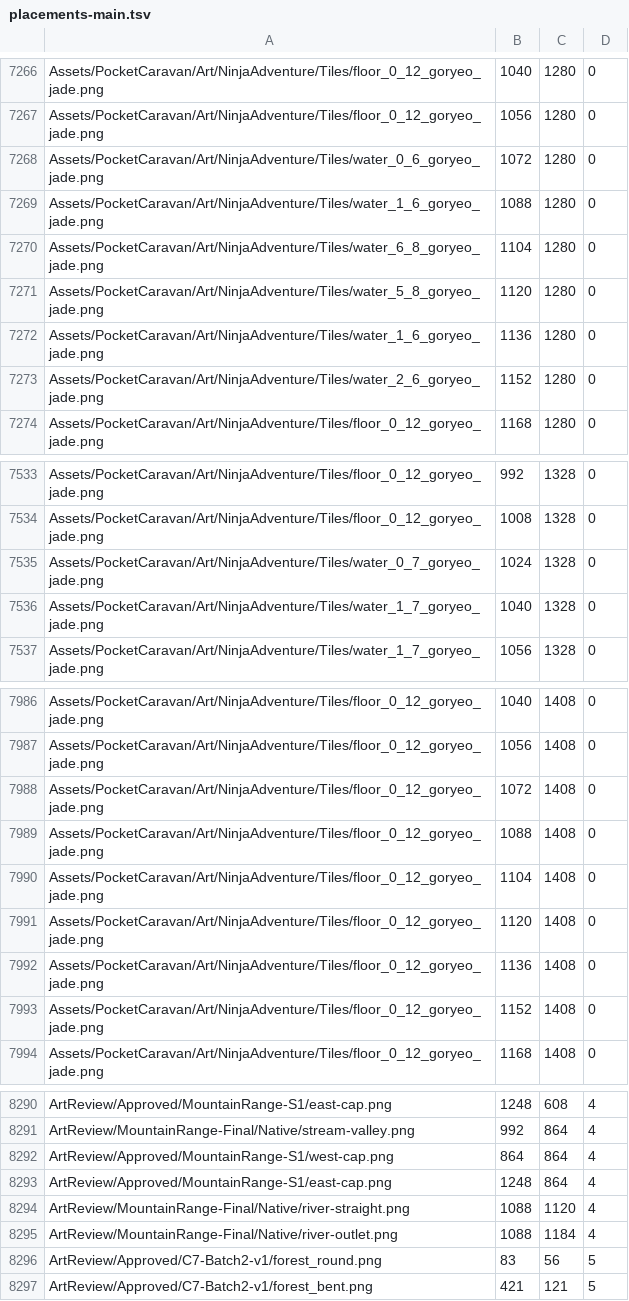
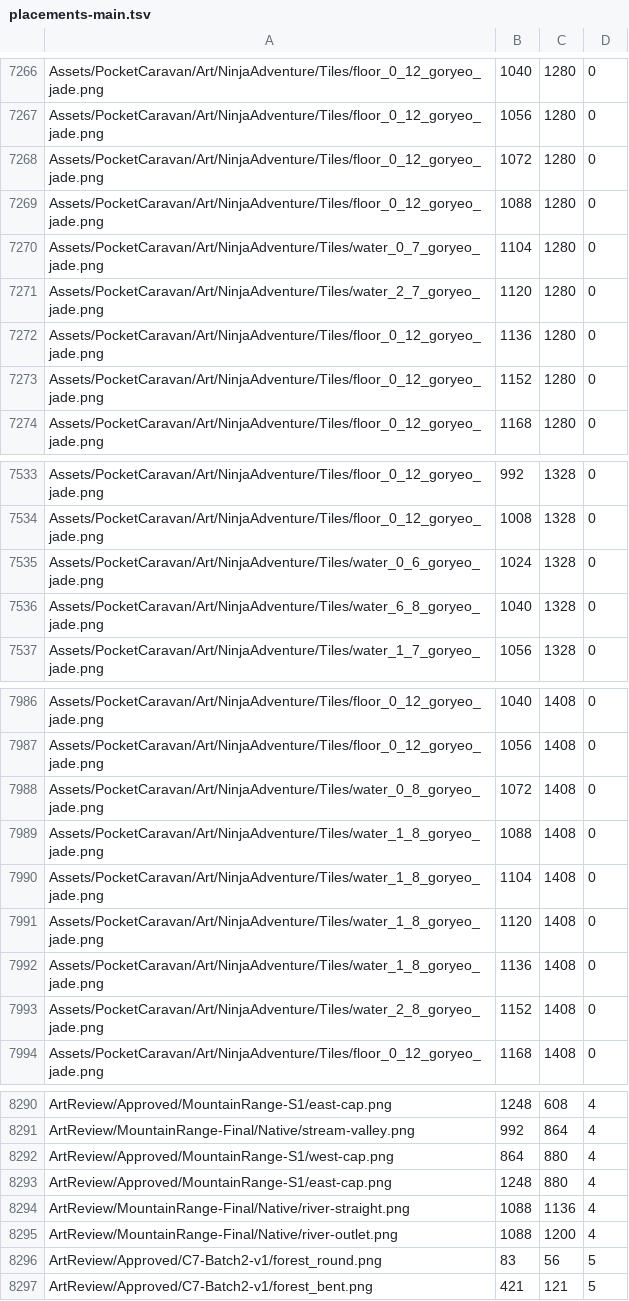
Before and after one commit to hundredman/pocket-caravan, a TSV file: ArtReview/MountainRange-Final/placements-main.tsv, drawn as a sheet; only a part is shown, gaps mark what is left out; the diff covers the shown part only.

```diff
--- a/ArtReview/MountainRange-Final/placements-main.tsv
+++ b/ArtReview/MountainRange-Final/placements-main.tsv
@@ -7267,8 +7267,8 @@ Assets/PocketCaravan/Art/NinjaAdventure/Tiles/floor_0_12_goryeo_jade.png	1040	12
 Assets/PocketCaravan/Art/NinjaAdventure/Tiles/floor_0_12_goryeo_jade.png	1056	1280	0
-Assets/PocketCaravan/Art/NinjaAdventure/Tiles/water_0_6_goryeo_jade.png	1072	1280	0
-Assets/PocketCaravan/Art/NinjaAdventure/Tiles/water_1_6_goryeo_jade.png	1088	1280	0
-Assets/PocketCaravan/Art/NinjaAdventure/Tiles/water_6_8_goryeo_jade.png	1104	1280	0
-Assets/PocketCaravan/Art/NinjaAdventure/Tiles/water_5_8_goryeo_jade.png	1120	1280	0
-Assets/PocketCaravan/Art/NinjaAdventure/Tiles/water_1_6_goryeo_jade.png	1136	1280	0
-Assets/PocketCaravan/Art/NinjaAdventure/Tiles/water_2_6_goryeo_jade.png	1152	1280	0
+Assets/PocketCaravan/Art/NinjaAdventure/Tiles/floor_0_12_goryeo_jade.png	1072	1280	0
+Assets/PocketCaravan/Art/NinjaAdventure/Tiles/floor_0_12_goryeo_jade.png	1088	1280	0
+Assets/PocketCaravan/Art/NinjaAdventure/Tiles/water_0_7_goryeo_jade.png	1104	1280	0
+Assets/PocketCaravan/Art/NinjaAdventure/Tiles/water_2_7_goryeo_jade.png	1120	1280	0
+Assets/PocketCaravan/Art/NinjaAdventure/Tiles/floor_0_12_goryeo_jade.png	1136	1280	0
+Assets/PocketCaravan/Art/NinjaAdventure/Tiles/floor_0_12_goryeo_jade.png	1152	1280	0
 Assets/PocketCaravan/Art/NinjaAdventure/Tiles/floor_0_12_goryeo_jade.png	1168	1280	0
@@ -7534,4 +7534,4 @@ Assets/PocketCaravan/Art/NinjaAdventure/Tiles/floor_0_12_goryeo_jade.png	992	132
 Assets/PocketCaravan/Art/NinjaAdventure/Tiles/floor_0_12_goryeo_jade.png	1008	1328	0
-Assets/PocketCaravan/Art/NinjaAdventure/Tiles/water_0_7_goryeo_jade.png	1024	1328	0
-Assets/PocketCaravan/Art/NinjaAdventure/Tiles/water_1_7_goryeo_jade.png	1040	1328	0
+Assets/PocketCaravan/Art/NinjaAdventure/Tiles/water_0_6_goryeo_jade.png	1024	1328	0
+Assets/PocketCaravan/Art/NinjaAdventure/Tiles/water_6_8_goryeo_jade.png	1040	1328	0
 Assets/PocketCaravan/Art/NinjaAdventure/Tiles/water_1_7_goryeo_jade.png	1056	1328	0
@@ -7987,8 +7987,8 @@ Assets/PocketCaravan/Art/NinjaAdventure/Tiles/floor_0_12_goryeo_jade.png	1040	14
 Assets/PocketCaravan/Art/NinjaAdventure/Tiles/floor_0_12_goryeo_jade.png	1056	1408	0
-Assets/PocketCaravan/Art/NinjaAdventure/Tiles/floor_0_12_goryeo_jade.png	1072	1408	0
-Assets/PocketCaravan/Art/NinjaAdventure/Tiles/floor_0_12_goryeo_jade.png	1088	1408	0
-Assets/PocketCaravan/Art/NinjaAdventure/Tiles/floor_0_12_goryeo_jade.png	1104	1408	0
-Assets/PocketCaravan/Art/NinjaAdventure/Tiles/floor_0_12_goryeo_jade.png	1120	1408	0
-Assets/PocketCaravan/Art/NinjaAdventure/Tiles/floor_0_12_goryeo_jade.png	1136	1408	0
-Assets/PocketCaravan/Art/NinjaAdventure/Tiles/floor_0_12_goryeo_jade.png	1152	1408	0
+Assets/PocketCaravan/Art/NinjaAdventure/Tiles/water_0_8_goryeo_jade.png	1072	1408	0
+Assets/PocketCaravan/Art/NinjaAdventure/Tiles/water_1_8_goryeo_jade.png	1088	1408	0
+Assets/PocketCaravan/Art/NinjaAdventure/Tiles/water_1_8_goryeo_jade.png	1104	1408	0
+Assets/PocketCaravan/Art/NinjaAdventure/Tiles/water_1_8_goryeo_jade.png	1120	1408	0
+Assets/PocketCaravan/Art/NinjaAdventure/Tiles/water_1_8_goryeo_jade.png	1136	1408	0
+Assets/PocketCaravan/Art/NinjaAdventure/Tiles/water_2_8_goryeo_jade.png	1152	1408	0
 Assets/PocketCaravan/Art/NinjaAdventure/Tiles/floor_0_12_goryeo_jade.png	1168	1408	0
@@ -8291,6 +8291,6 @@ ArtReview/Approved/MountainRange-S1/east-cap.png	1248	608	4
 ArtReview/MountainRange-Final/Native/stream-valley.png	992	864	4
-ArtReview/Approved/MountainRange-S1/west-cap.png	864	864	4
-ArtReview/Approved/MountainRange-S1/east-cap.png	1248	864	4
-ArtReview/MountainRange-Final/Native/river-straight.png	1088	1120	4
-ArtReview/MountainRange-Final/Native/river-outlet.png	1088	1184	4
+ArtReview/Approved/MountainRange-S1/west-cap.png	864	880	4
+ArtReview/Approved/MountainRange-S1/east-cap.png	1248	880	4
+ArtReview/MountainRange-Final/Native/river-straight.png	1088	1136	4
+ArtReview/MountainRange-Final/Native/river-outlet.png	1088	1200	4
 ArtReview/Approved/C7-Batch2-v1/forest_round.png	83	56	5
```
Also changed, not shown: 46 edited cells elsewhere in this file, 44 other files.
